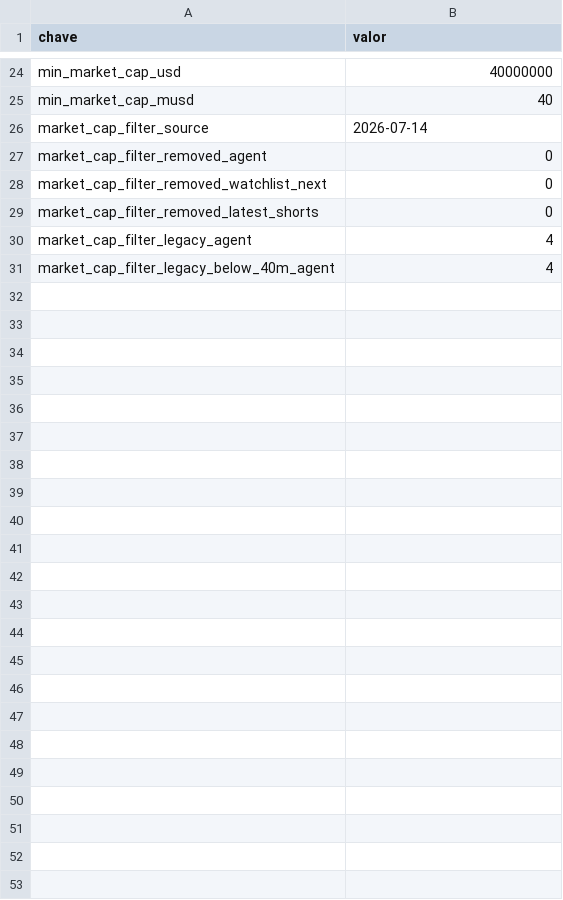
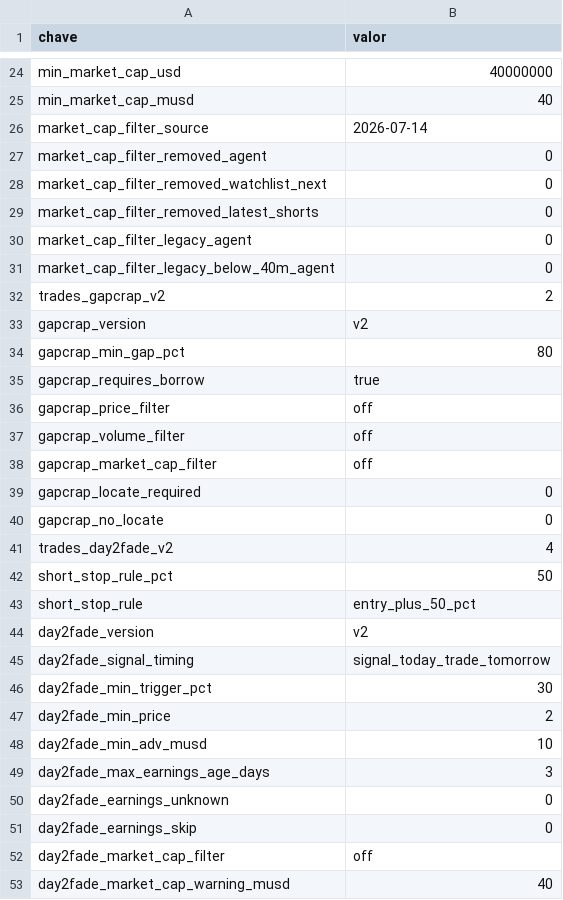
Before and after one commit to vmossini/radar-dashboard, a CSV file: latest_short_agent_metrics.csv, drawn as a sheet; only a part is shown, gaps mark what is left out; the diff covers the shown part only.

```diff
--- a/latest_short_agent_metrics.csv
+++ b/latest_short_agent_metrics.csv
@@ -29,3 +29,25 @@ market_cap_filter_removed_watchlist_next,0
 market_cap_filter_removed_latest_shorts,0
-market_cap_filter_legacy_agent,4
-market_cap_filter_legacy_below_40m_agent,4
+market_cap_filter_legacy_agent,0
+market_cap_filter_legacy_below_40m_agent,0
+trades_gapcrap_v2,2
+gapcrap_version,v2
+gapcrap_min_gap_pct,80
+gapcrap_requires_borrow,true
+gapcrap_price_filter,off
+gapcrap_volume_filter,off
+gapcrap_market_cap_filter,off
+gapcrap_locate_required,0
+gapcrap_no_locate,0
+trades_day2fade_v2,4
+short_stop_rule_pct,50
+short_stop_rule,entry_plus_50_pct
+day2fade_version,v2
+day2fade_signal_timing,signal_today_trade_tomorrow
+day2fade_min_trigger_pct,30
+day2fade_min_price,2
+day2fade_min_adv_musd,10
+day2fade_max_earnings_age_days,3
+day2fade_earnings_unknown,0
+day2fade_earnings_skip,0
+day2fade_market_cap_filter,off
+day2fade_market_cap_warning_musd,40
```
Also changed, not shown: 2 edited cells elsewhere in this file, latest_all_leaders.csv, latest_leaders_consolidating.csv, 7 other files.
